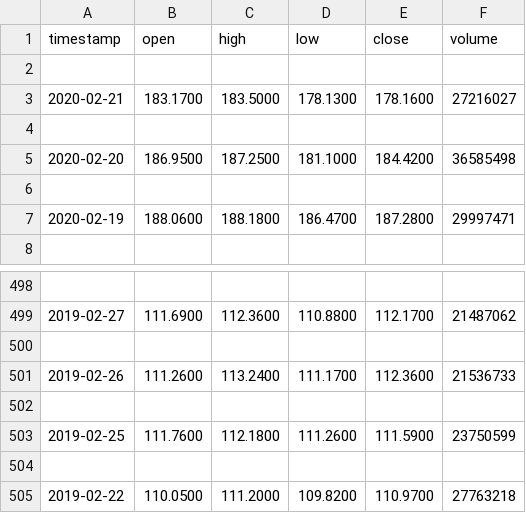
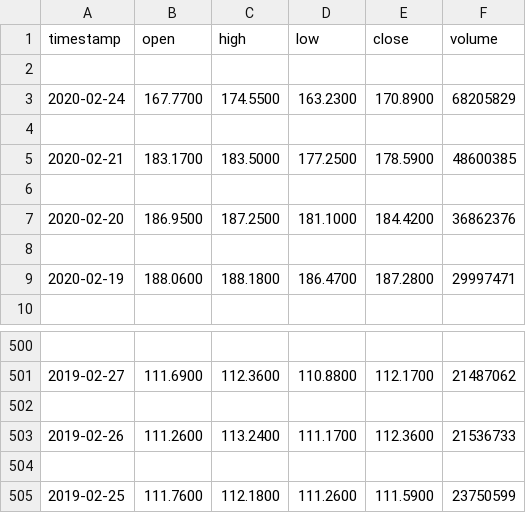
Before and after one commit to jenniferlu123/robo-advisor, a CSV file: data/prices_MSFT.csv, drawn as a sheet; only a part is shown, gaps mark what is left out.

```diff
--- a/data/prices_MSFT.csv
+++ b/data/prices_MSFT.csv
@@ -2,5 +2,7 @@ timestamp,open,high,low,close,volume
 
-2020-02-21,183.1700,183.5000,178.1300,178.1600,27216027
+2020-02-24,167.7700,174.5500,163.2300,170.8900,68205829
 
-2020-02-20,186.9500,187.2500,181.1000,184.4200,36585498
+2020-02-21,183.1700,183.5000,177.2500,178.5900,48600385
+
+2020-02-20,186.9500,187.2500,181.1000,184.4200,36862376
 
@@ -503,3 +505 @@ timestamp,open,high,low,close,volume
 2019-02-25,111.7600,112.1800,111.2600,111.5900,23750599
-
-2019-02-22,110.0500,111.2000,109.8200,110.9700,27763218
```
Also changed, not shown: data/prices_AAPL.csv, data/prices_EMN.csv, 7 other files.
